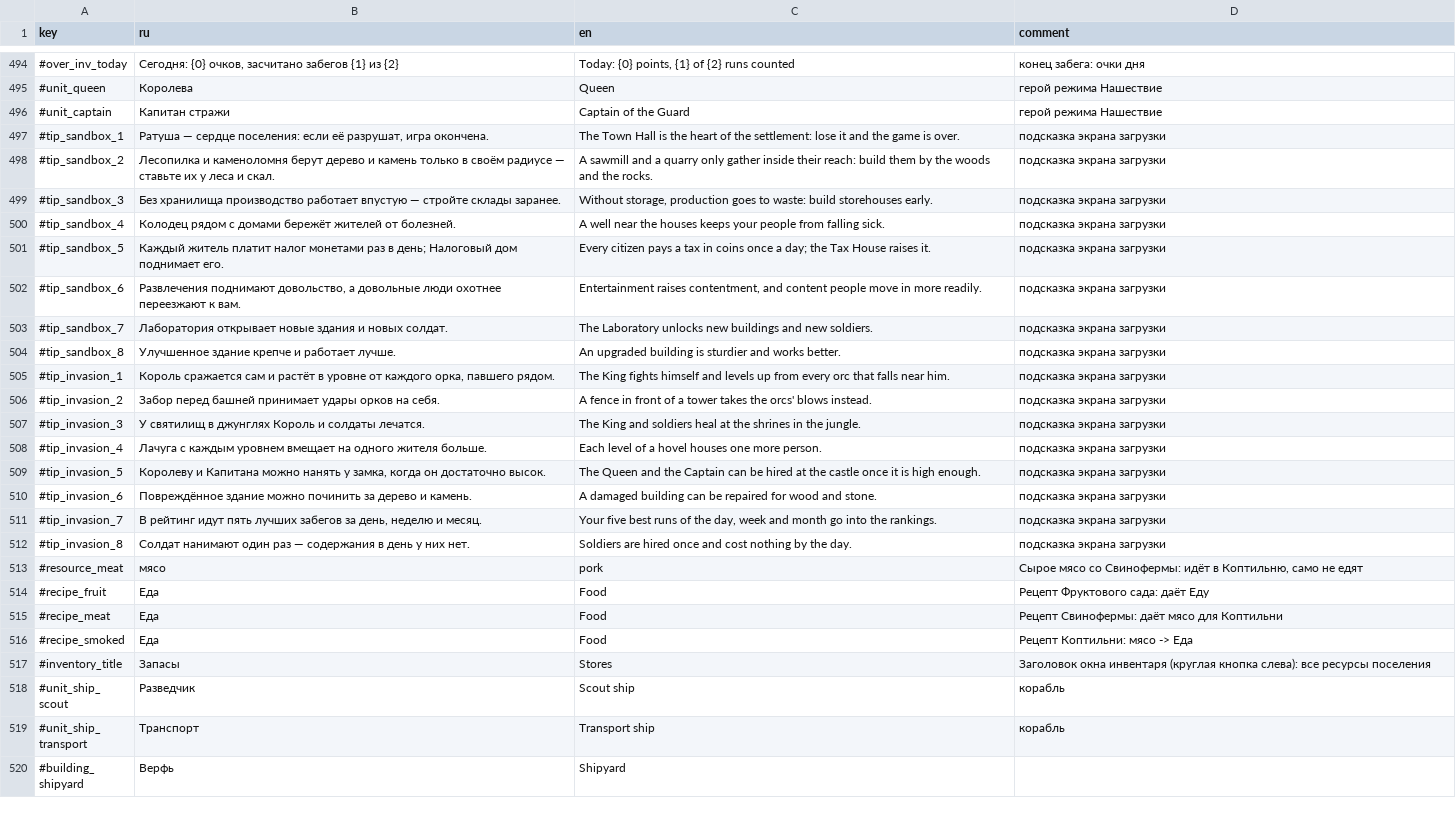
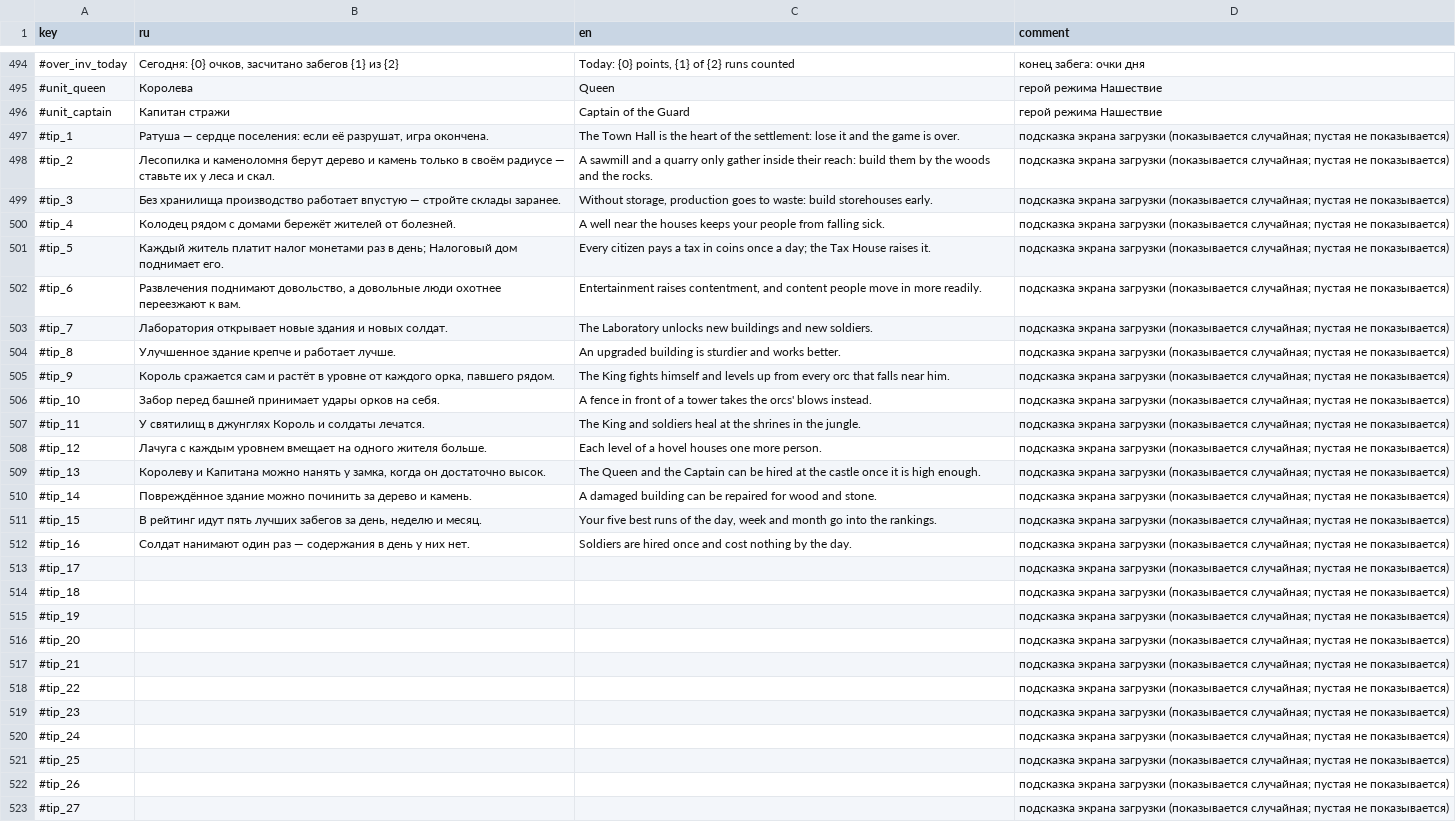
Before and after one commit to Safronov-Siarhei/CityBuilding, a CSV file: Assets/_Project/Balance/localization.csv, drawn as a sheet; only a part is shown, gaps mark what is left out; the shorter side is filled out with more unchanged rows; the diff covers the shown part only; the diff names each change by its address in the sheet, - before the commit and + after, or states it on an @@ line.

```diff
--- a/Assets/_Project/Balance/localization.csv
+++ b/Assets/_Project/Balance/localization.csv
-A497 (key): #tip_sandbox_1
+A497 (key): #tip_1
-D497:D512 (comment): …экрана загрузки
+D497:D512 (comment): …экрана загрузки (показывается случайная; пустая не показывается)
-A498 (key): #tip_sandbox_2
+A498 (key): #tip_2
-A499 (key): #tip_sandbox_3
+A499 (key): #tip_3
-A500 (key): #tip_sandbox_4
+A500 (key): #tip_4
-A501 (key): #tip_sandbox_5
+A501 (key): #tip_5
-A502 (key): #tip_sandbox_6
+A502 (key): #tip_6
-A503 (key): #tip_sandbox_7
+A503 (key): #tip_7
-A504 (key): #tip_sandbox_8
+A504 (key): #tip_8
-A505 (key): #tip_invasion_1
+A505 (key): #tip_9
-A506 (key): #tip_invasion_2
+A506 (key): #tip_10
-A507 (key): #tip_invasion_3
+A507 (key): #tip_11
-A508 (key): #tip_invasion_4
+A508 (key): #tip_12
-A509 (key): #tip_invasion_5
+A509 (key): #tip_13
-A510 (key): #tip_invasion_6
+A510 (key): #tip_14
-A511 (key): #tip_invasion_7
+A511 (key): #tip_15
-A512 (key): #tip_invasion_8
+A512 (key): #tip_16
+row 513: #tip_17 |  |  | подсказка экрана загрузки (показывается случайная; пустая не показывается)
+row 514: #tip_18 |  |  | подсказка экрана загрузки (показывается случайная; пустая не показывается)
+row 515: #tip_19 |  |  | подсказка экрана загрузки (показывается случайная; пустая не показывается)
+row 516: #tip_20 |  |  | подсказка экрана загрузки (показывается случайная; пустая не показывается)
+row 517: #tip_21 |  |  | подсказка экрана загрузки (показывается случайная; пустая не показывается)
+row 518: #tip_22 |  |  | подсказка экрана загрузки (показывается случайная; пустая не показывается)
+row 519: #tip_23 |  |  | подсказка экрана загрузки (показывается случайная; пустая не показывается)
+row 520: #tip_24 |  |  | подсказка экрана загрузки (показывается случайная; пустая не показывается)
+row 521: #tip_25 |  |  | подсказка экрана загрузки (показывается случайная; пустая не показывается)
+row 522: #tip_26 |  |  | подсказка экрана загрузки (показывается случайная; пустая не показывается)
+row 523: #tip_27 |  |  | подсказка экрана загрузки (показывается случайная; пустая не показывается)
```
Also changed, not shown: 3 added rows elsewhere in this file, Assets/_Project/Balance/economy.csv, 3 other files.
